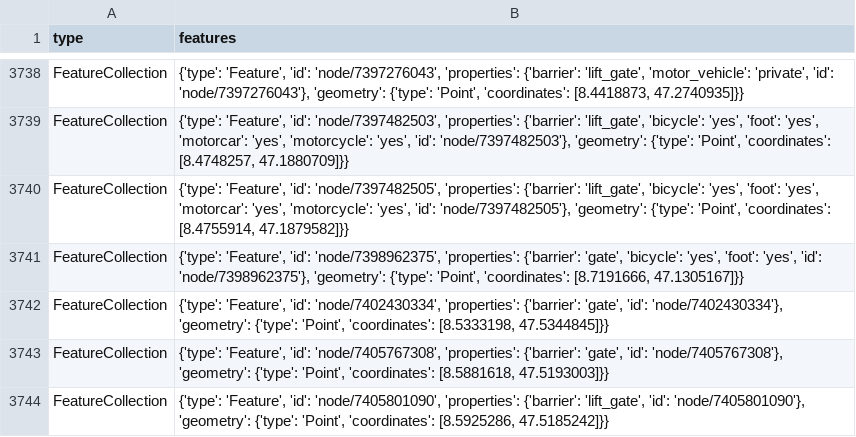
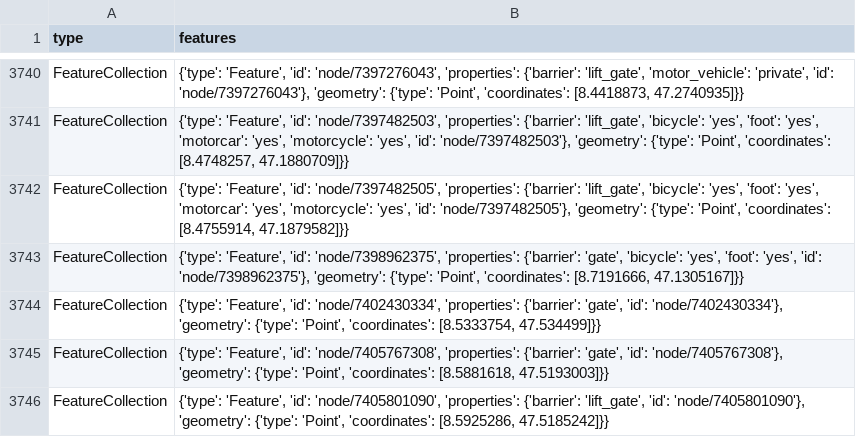
Before and after one commit to chnuessli/elz-data, a CSV file: data/csv/access/gates/gates_dispo_srz.csv, drawn as a sheet; only a part is shown, gaps mark what is left out; the diff covers the shown part only.

```diff
--- a/data/csv/access/gates/gates_dispo_srz.csv
+++ b/data/csv/access/gates/gates_dispo_srz.csv
@@ -3741,3 +3743,3 @@ FeatureCollection,"{'type': 'Feature', 'id': 'node/7397482505', 'properties': {'
 FeatureCollection,"{'type': 'Feature', 'id': 'node/7398962375', 'properties': {'barrier': 'gate', 'bicycle': 'yes', 'foot': 'yes', 'id': 'node/7398962375'}, 'geometry': {'type': 'Point', 'coordinates': [8.7191666, 47.1305167]}}"
-FeatureCollection,"{'type': 'Feature', 'id': 'node/7402430334', 'properties': {'barrier': 'gate', 'id': 'node/7402430334'}, 'geometry': {'type': 'Point', 'coordinates': [8.5333198, 47.5344845]}}"
+FeatureCollection,"{'type': 'Feature', 'id': 'node/7402430334', 'properties': {'barrier': 'gate', 'id': 'node/7402430334'}, 'geometry': {'type': 'Point', 'coordinates': [8.5333754, 47.534499]}}"
 FeatureCollection,"{'type': 'Feature', 'id': 'node/7405767308', 'properties': {'barrier': 'gate', 'id': 'node/7405767308'}, 'geometry': {'type': 'Point', 'coordinates': [8.5881618, 47.5193003]}}"
```
Also changed, not shown: 5 added rows, 1 removed row and 9 edited cells elsewhere in this file, data/csv/access/gates/gates_kt_zh.csv, data/csv/facilities/hospital/hospital_dispo_srz.csv, 8 other files.
